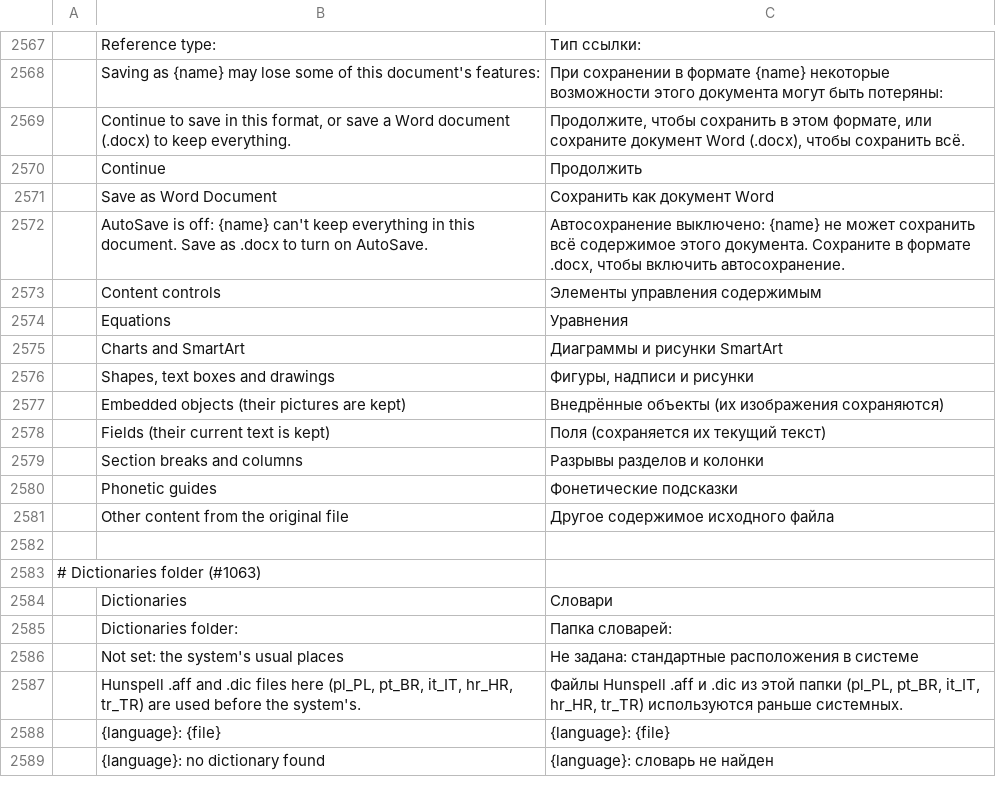
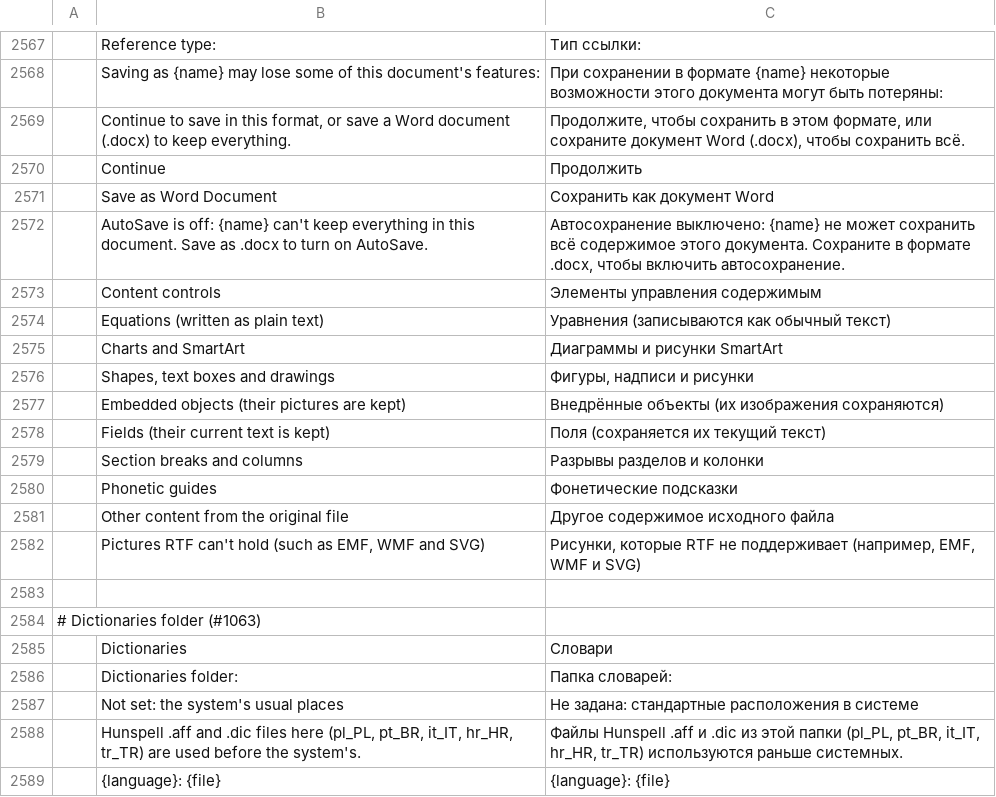
Before and after one commit to Toysoft/wordcraft, a TSV file: crates/ui-egui/src/i18n/ru.tsv, drawn as a sheet; only a part is shown, gaps mark what is left out; the shorter side is filled out with more unchanged rows; removed rows and columns are numbered as before the commit, all else as after; the diff names each change by its address in the sheet, - before the commit and + after, or states it on an @@ line.

```diff
--- a/crates/ui-egui/src/i18n/ru.tsv
+++ b/crates/ui-egui/src/i18n/ru.tsv
-row 2574:  | Equations | Уравнения
+row 2574:  | Equations (written as plain text) | Уравнения (записываются как обычный текст)
+row 2582:  | Pictures RTF can't hold (such as EMF, WMF and SVG) | Рисунки, которые RTF не поддерживает (например, EMF, WMF и SVG)
```
Also changed, not shown: crates/ui-egui/src/i18n/bg.tsv, crates/ui-egui/src/i18n/hu.tsv, 25 other files.
